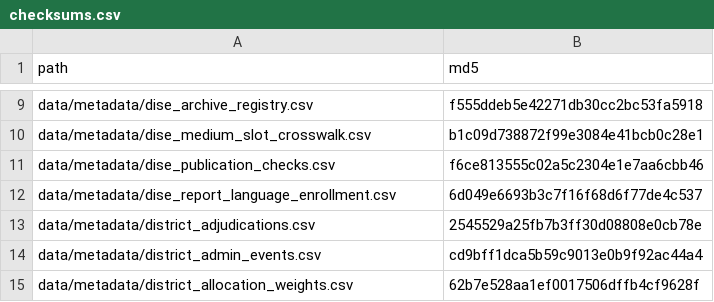
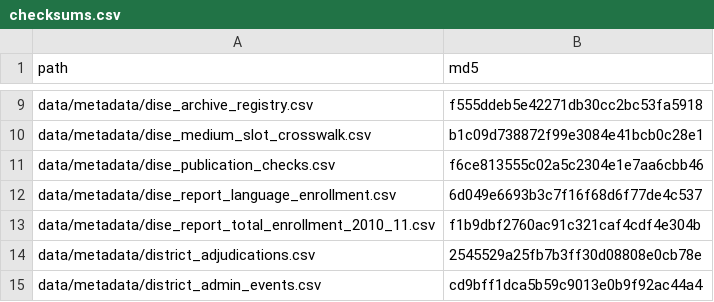
Before and after one commit to rishavbroy/emi-inequality-india, a CSV file: data/metadata/checksums.csv, drawn as a sheet; only a part is shown, gaps mark what is left out; the shorter side is filled out with more unchanged rows.

Commit message:
fix(dise): replace corrupt 2010 enrollment rows

```diff
--- a/data/metadata/checksums.csv
+++ b/data/metadata/checksums.csv
@@ -12,2 +12,3 @@
 "data/metadata/dise_report_language_enrollment.csv","6d049e6693b3c7f16f68d6f77de4c537"
+"data/metadata/dise_report_total_enrollment_2010_11.csv","f1b9dbf2760ac91c321caf4cdf4e304b"
 "data/metadata/district_adjudications.csv","2545529a25fb7b3ff30d08808e0cb78e"
```
Also changed, not shown: 9 other files.
